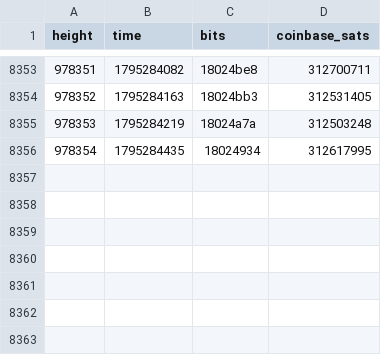
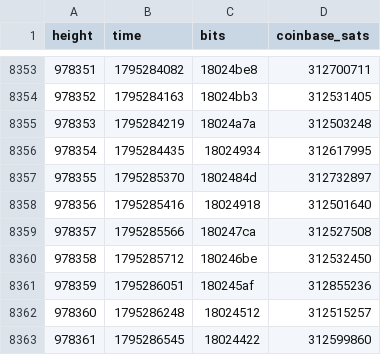
Before and after one commit to bch-gareth/jevons, a CSV file: blocks/0970000.csv, drawn as a sheet; only a part is shown, gaps mark what is left out.

```diff
--- a/blocks/0970000.csv
+++ b/blocks/0970000.csv
@@ -8356 +8356,8 @@ height,time,bits,coinbase_sats
 978354,1795284435,18024934,312617995
+978355,1795285370,1802484d,312732897
+978356,1795285416,18024918,312501640
+978357,1795285566,180247ca,312527508
+978358,1795285712,180246be,312532450
+978359,1795286051,180245af,312855236
+978360,1795286248,18024512,312515257
+978361,1795286545,18024422,312599860
```
Also changed, not shown: 3 other files.
